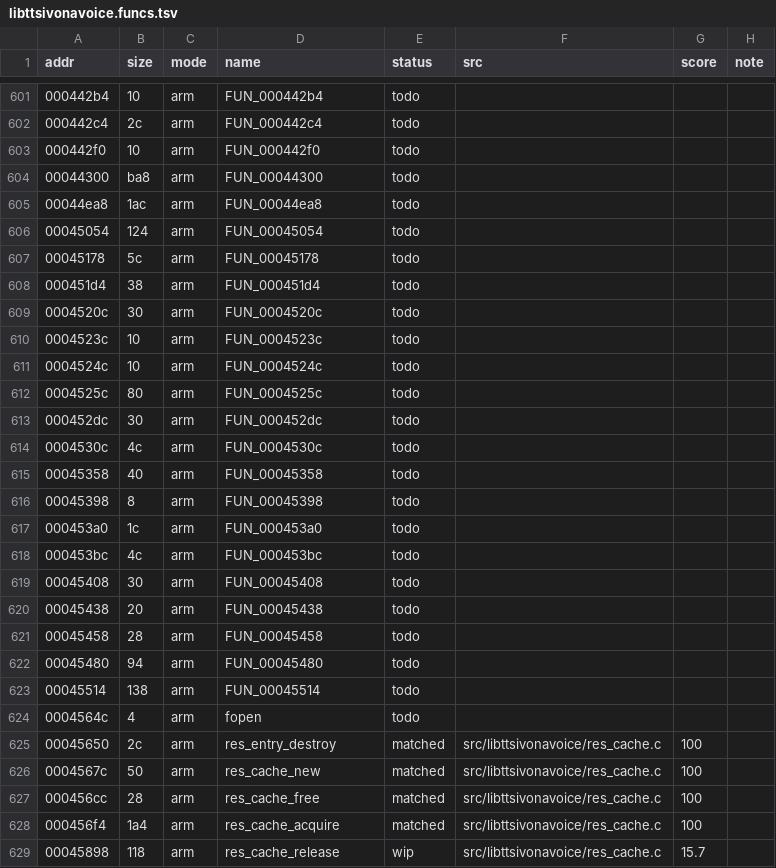
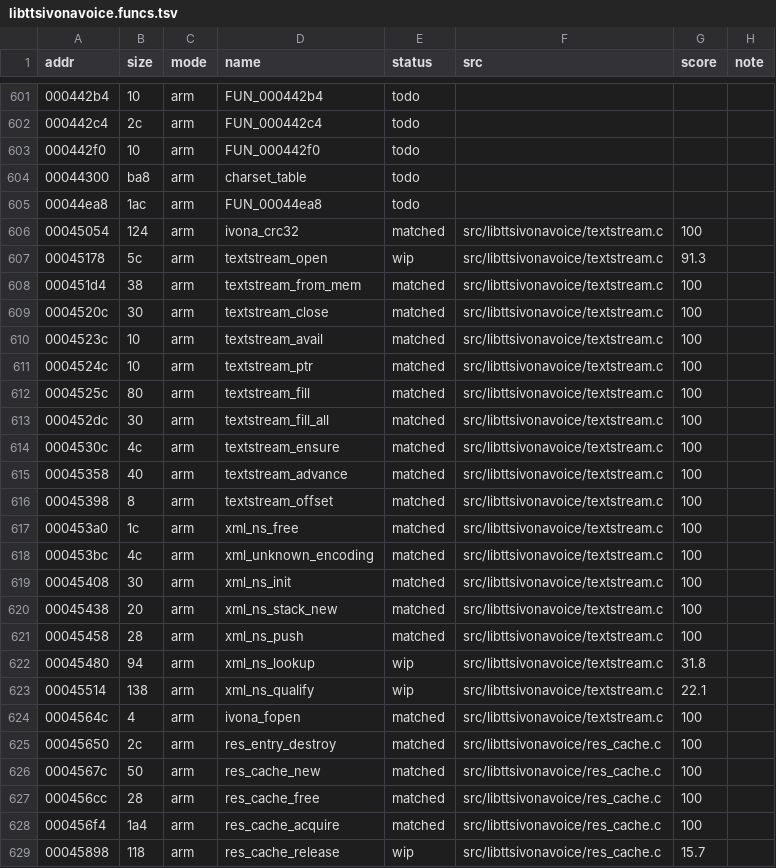
Before and after one commit to sweetbbak/open-ivona, a TSV file: symbols/libttsivonavoice.funcs.tsv, drawn as a sheet; only a part is shown, gaps mark what is left out; the diff covers the shown part only.

```diff
--- a/symbols/libttsivonavoice.funcs.tsv
+++ b/symbols/libttsivonavoice.funcs.tsv
@@ -603,23 +603,23 @@ addr	size	mode	name	status	src	score	note
 000442f0	10	arm	FUN_000442f0	todo			
-00044300	ba8	arm	FUN_00044300	todo			
+00044300	ba8	arm	charset_table	todo			
 00044ea8	1ac	arm	FUN_00044ea8	todo			
-00045054	124	arm	FUN_00045054	todo			
-00045178	5c	arm	FUN_00045178	todo			
-000451d4	38	arm	FUN_000451d4	todo			
-0004520c	30	arm	FUN_0004520c	todo			
-0004523c	10	arm	FUN_0004523c	todo			
-0004524c	10	arm	FUN_0004524c	todo			
-0004525c	80	arm	FUN_0004525c	todo			
-000452dc	30	arm	FUN_000452dc	todo			
-0004530c	4c	arm	FUN_0004530c	todo			
-00045358	40	arm	FUN_00045358	todo			
-00045398	8	arm	FUN_00045398	todo			
-000453a0	1c	arm	FUN_000453a0	todo			
-000453bc	4c	arm	FUN_000453bc	todo			
-00045408	30	arm	FUN_00045408	todo			
-00045438	20	arm	FUN_00045438	todo			
-00045458	28	arm	FUN_00045458	todo			
-00045480	94	arm	FUN_00045480	todo			
-00045514	138	arm	FUN_00045514	todo			
-0004564c	4	arm	fopen	todo			
+00045054	124	arm	ivona_crc32	matched	src/libttsivonavoice/textstream.c	100	
+00045178	5c	arm	textstream_open	wip	src/libttsivonavoice/textstream.c	91.3	
+000451d4	38	arm	textstream_from_mem	matched	src/libttsivonavoice/textstream.c	100	
+0004520c	30	arm	textstream_close	matched	src/libttsivonavoice/textstream.c	100	
+0004523c	10	arm	textstream_avail	matched	src/libttsivonavoice/textstream.c	100	
+0004524c	10	arm	textstream_ptr	matched	src/libttsivonavoice/textstream.c	100	
+0004525c	80	arm	textstream_fill	matched	src/libttsivonavoice/textstream.c	100	
+000452dc	30	arm	textstream_fill_all	matched	src/libttsivonavoice/textstream.c	100	
+0004530c	4c	arm	textstream_ensure	matched	src/libttsivonavoice/textstream.c	100	
+00045358	40	arm	textstream_advance	matched	src/libttsivonavoice/textstream.c	100	
+00045398	8	arm	textstream_offset	matched	src/libttsivonavoice/textstream.c	100	
+000453a0	1c	arm	xml_ns_free	matched	src/libttsivonavoice/textstream.c	100	
+000453bc	4c	arm	xml_unknown_encoding	matched	src/libttsivonavoice/textstream.c	100	
+00045408	30	arm	xml_ns_init	matched	src/libttsivonavoice/textstream.c	100	
+00045438	20	arm	xml_ns_stack_new	matched	src/libttsivonavoice/textstream.c	100	
+00045458	28	arm	xml_ns_push	matched	src/libttsivonavoice/textstream.c	100	
+00045480	94	arm	xml_ns_lookup	wip	src/libttsivonavoice/textstream.c	31.8	
+00045514	138	arm	xml_ns_qualify	wip	src/libttsivonavoice/textstream.c	22.1	
+0004564c	4	arm	ivona_fopen	matched	src/libttsivonavoice/textstream.c	100	
 00045650	2c	arm	res_entry_destroy	matched	src/libttsivonavoice/res_cache.c	100	
```
Also changed, not shown: 24 edited cells elsewhere in this file, 6 other files.
